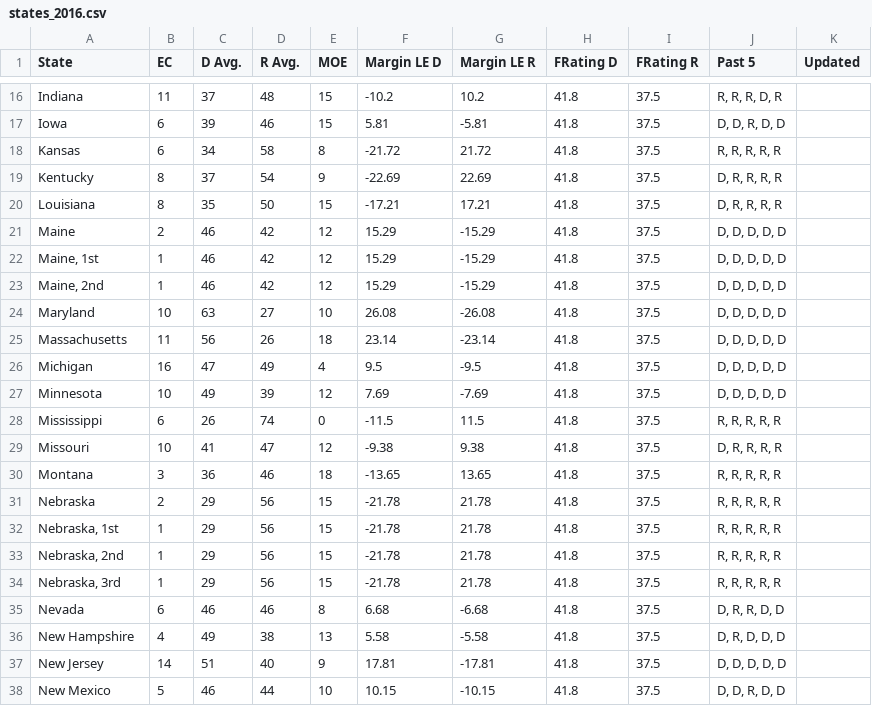
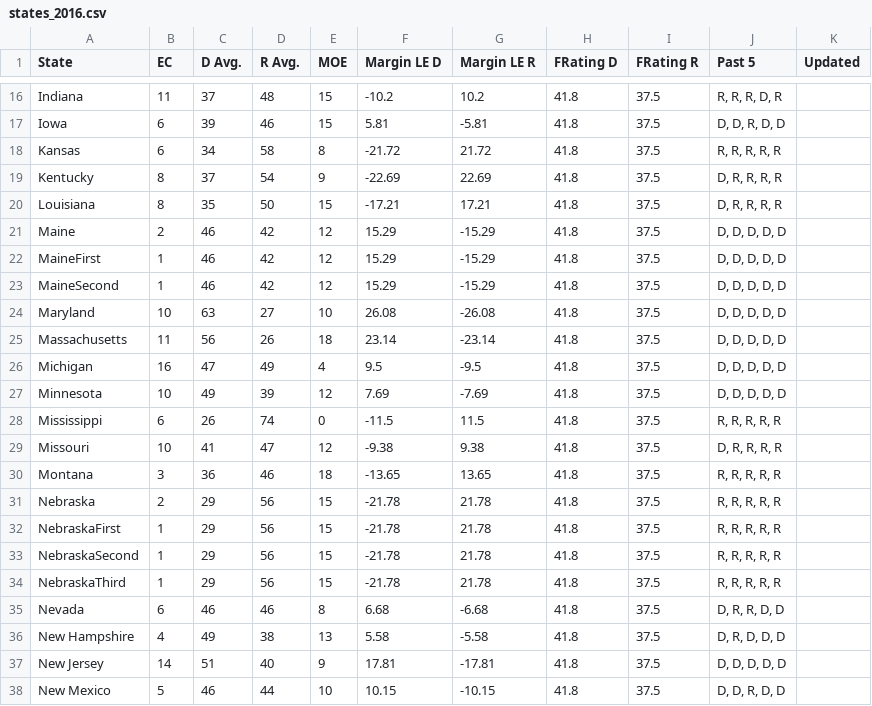
Before and after one commit to apologeticaly/election_model, a CSV file: states_2016.csv, drawn as a sheet; only a part is shown, gaps mark what is left out.

```diff
--- a/states_2016.csv
+++ b/states_2016.csv
@@ -21,4 +21,4 @@ Louisiana,8,35,50,15,-17.21,17.21,41.8,37.5,"D, R, R, R, R",
 Maine,2,46,42,12,15.29,-15.29,41.8,37.5,"D, D, D, D, D",
-"Maine, 1st",1,46,42,12,15.29,-15.29,41.8,37.5,"D, D, D, D, D",
-"Maine, 2nd",1,46,42,12,15.29,-15.29,41.8,37.5,"D, D, D, D, D",
+MaineFirst,1,46,42,12,15.29,-15.29,41.8,37.5,"D, D, D, D, D",
+MaineSecond,1,46,42,12,15.29,-15.29,41.8,37.5,"D, D, D, D, D",
 Maryland,10,63,27,10,26.08,-26.08,41.8,37.5,"D, D, D, D, D",
@@ -31,5 +31,5 @@ Montana,3,36,46,18,-13.65,13.65,41.8,37.5,"R, R, R, R, R",
 Nebraska,2,29,56,15,-21.78,21.78,41.8,37.5,"R, R, R, R, R",
-"Nebraska, 1st",1,29,56,15,-21.78,21.78,41.8,37.5,"R, R, R, R, R",
-"Nebraska, 2nd",1,29,56,15,-21.78,21.78,41.8,37.5,"R, R, R, R, R",
-"Nebraska, 3rd",1,29,56,15,-21.78,21.78,41.8,37.5,"R, R, R, R, R",
+NebraskaFirst,1,29,56,15,-21.78,21.78,41.8,37.5,"R, R, R, R, R",
+NebraskaSecond,1,29,56,15,-21.78,21.78,41.8,37.5,"R, R, R, R, R",
+NebraskaThird,1,29,56,15,-21.78,21.78,41.8,37.5,"R, R, R, R, R",
 Nevada,6,46,46,8,6.68,-6.68,41.8,37.5,"D, R, R, D, D",
```
Also changed, not shown: 8 other files.
